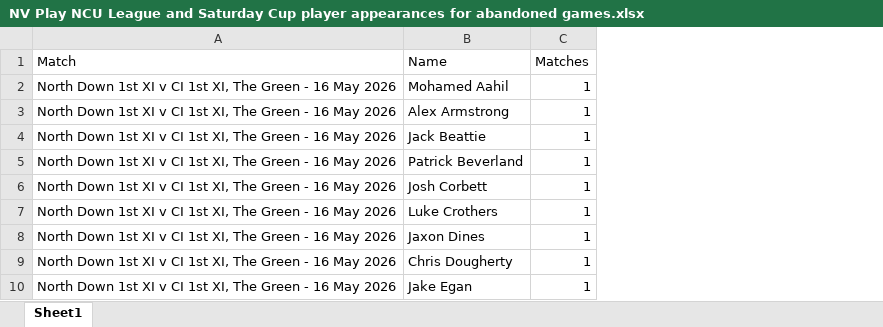
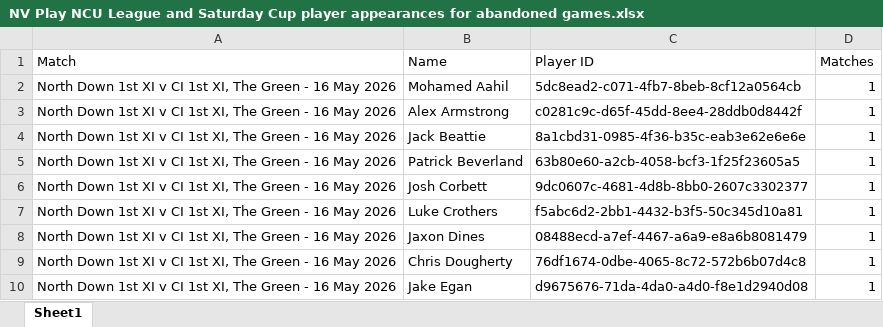
Before and after one commit to wyliemckinty/NCU-Cricket-Stats, an Excel workbook: NV Play NCU League and Saturday Cup player appearances for abandoned games.xlsx, sheet Sheet1, drawn as a sheet; only a part is shown; values as stored, in another font and other column widths than the file's, no borders; the diff covers the shown part only; the diff names each change by its address in the sheet, - before the commit and + after, or states it on an @@ line.

```diff
--- a/NV Play NCU League and Saturday Cup player appearances for abandoned games.xlsx (sheet Sheet1)
+++ b/NV Play NCU League and Saturday Cup player appearances for abandoned games.xlsx (sheet Sheet1)
+column C (Player ID), rows 2-10: 5dc8ead2-c071-4fb7-8beb-8cf12a0564cb | c0281c9c-d65f-45dd-8ee4-28ddb0d8442f | 8a1cbd31-0985-4f36-b35c-eab3e62e6e6e | 63b80e60-a2cb-4058-bcf3-1f25f23605a5 | 9dc0607c-4681-4d8b-8bb0-2607c3302377 | f5abc6d2-2bb1-4432-b3f5-50c345d10a81 | 08488ecd-a7ef-4467-a6a9-e8a6b8081479 | 76df1674-0dbe-4065-8c72-572b6b07d4c8 | d9675676-71da-4da0-a4d0-f8e1d2940d08
```
Also changed, not shown: 22 moved rows elsewhere in this sheet, Irish Competitions 2026 Batting stats.xlsx, Irish Competitions 2026 Bowling stats.xlsx, 12 other files.
